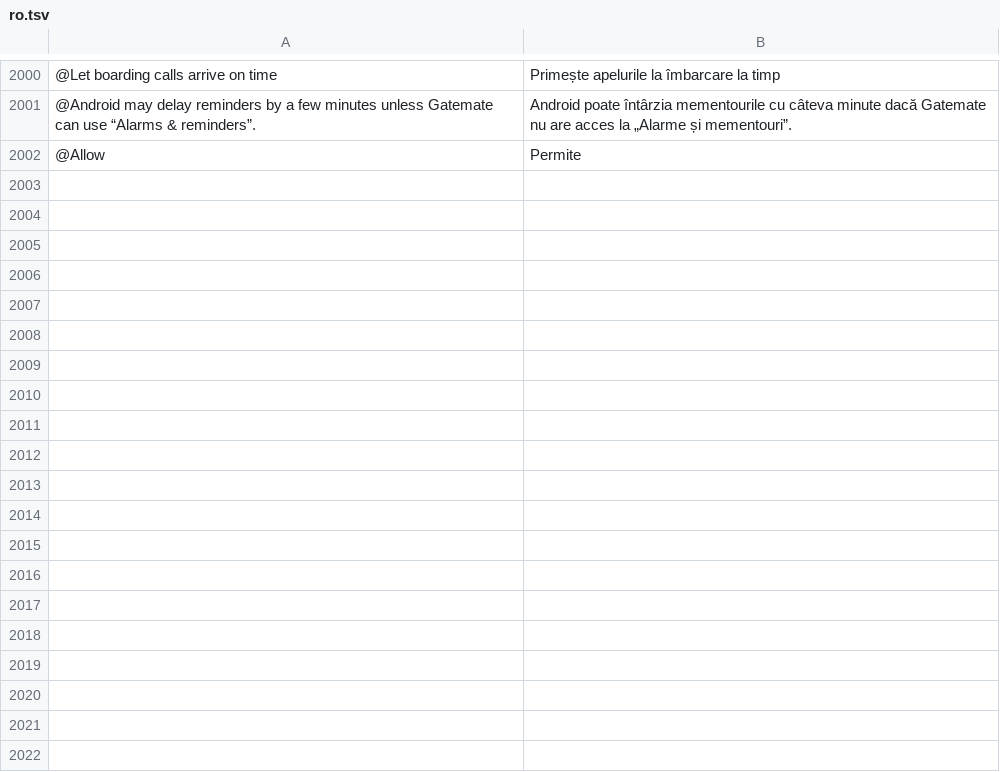
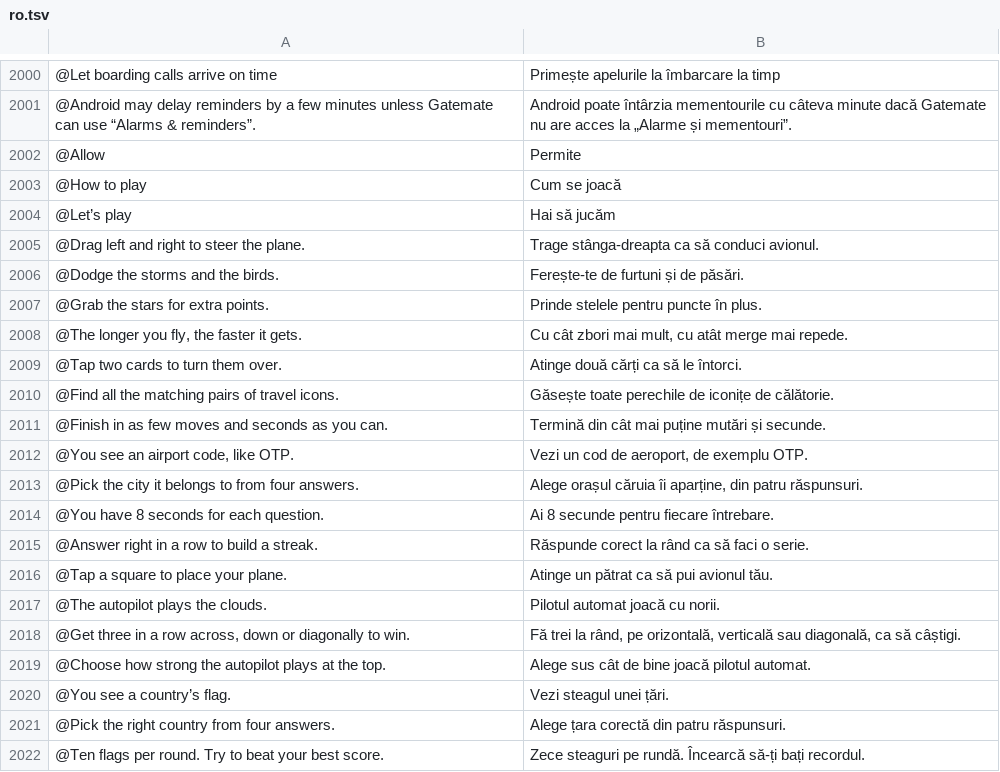
Before and after one commit to Yaniselu/gatemate, a TSV file: i18n-src/ro.tsv, drawn as a sheet; only a part is shown, gaps mark what is left out; the diff covers the shown part only.

```diff
--- a/i18n-src/ro.tsv
+++ b/i18n-src/ro.tsv
@@ -2002 +2002,21 @@
 @Allow	Permite
+@How to play	Cum se joacă
+@Let’s play	Hai să jucăm
+@Drag left and right to steer the plane.	Trage stânga-dreapta ca să conduci avionul.
+@Dodge the storms and the birds.	Ferește-te de furtuni și de păsări.
+@Grab the stars for extra points.	Prinde stelele pentru puncte în plus.
+@The longer you fly, the faster it gets.	Cu cât zbori mai mult, cu atât merge mai repede.
+@Tap two cards to turn them over.	Atinge două cărți ca să le întorci.
+@Find all the matching pairs of travel icons.	Găsește toate perechile de iconițe de călătorie.
+@Finish in as few moves and seconds as you can.	Termină din cât mai puține mutări și secunde.
+@You see an airport code, like OTP.	Vezi un cod de aeroport, de exemplu OTP.
+@Pick the city it belongs to from four answers.	Alege orașul căruia îi aparține, din patru răspunsuri.
+@You have 8 seconds for each question.	Ai 8 secunde pentru fiecare întrebare.
+@Answer right in a row to build a streak.	Răspunde corect la rând ca să faci o serie.
+@Tap a square to place your plane.	Atinge un pătrat ca să pui avionul tău.
+@The autopilot plays the clouds.	Pilotul automat joacă cu norii.
+@Get three in a row across, down or diagonally to win.	Fă trei la rând, pe orizontală, verticală sau diagonală, ca să câștigi.
+@Choose how strong the autopilot plays at the top.	Alege sus cât de bine joacă pilotul automat.
+@You see a country’s flag.	Vezi steagul unei țări.
+@Pick the right country from four answers.	Alege țara corectă din patru răspunsuri.
+@Ten flags per round. Try to beat your best score.	Zece steaguri pe rundă. Încearcă să-ți bați recordul.
```
Also changed, not shown: 13 added rows elsewhere in this file, i18n-src/de.tsv, i18n-src/es.tsv, 19 other files.
